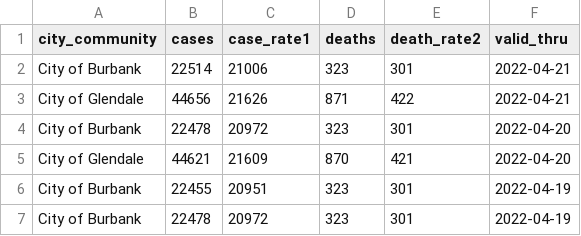
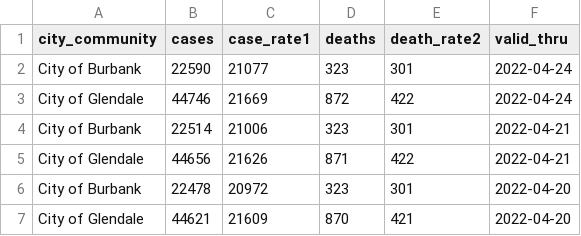
Before and after one commit to xianleonard/covidscraper, a CSV file: Output/covidmaster.csv, drawn as a sheet; only a part is shown; the shorter side is filled out with more unchanged rows.

Commit message:
Data Updated

```diff
--- a/Output/covidmaster.csv
+++ b/Output/covidmaster.csv
@@ -1,2 +1,4 @@
 city_community,cases,case_rate1,deaths,death_rate2,valid_thru
+City of Burbank,22590,21077,323,301,2022-04-24
+City of Glendale,44746,21669,872,422,2022-04-24
 City of Burbank,22514,21006,323,301,2022-04-21
```
Also changed, not shown: Output/covidburbank.csv, 1 other file.
